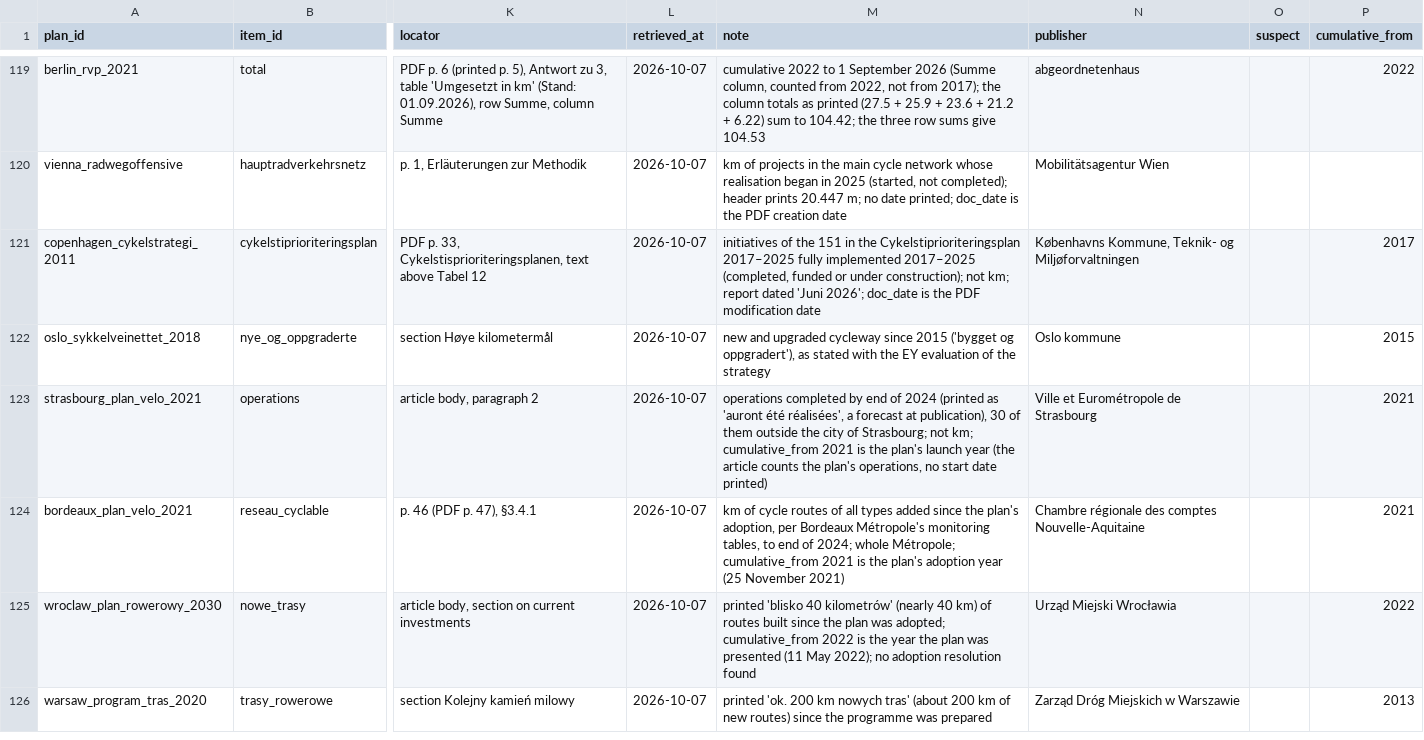
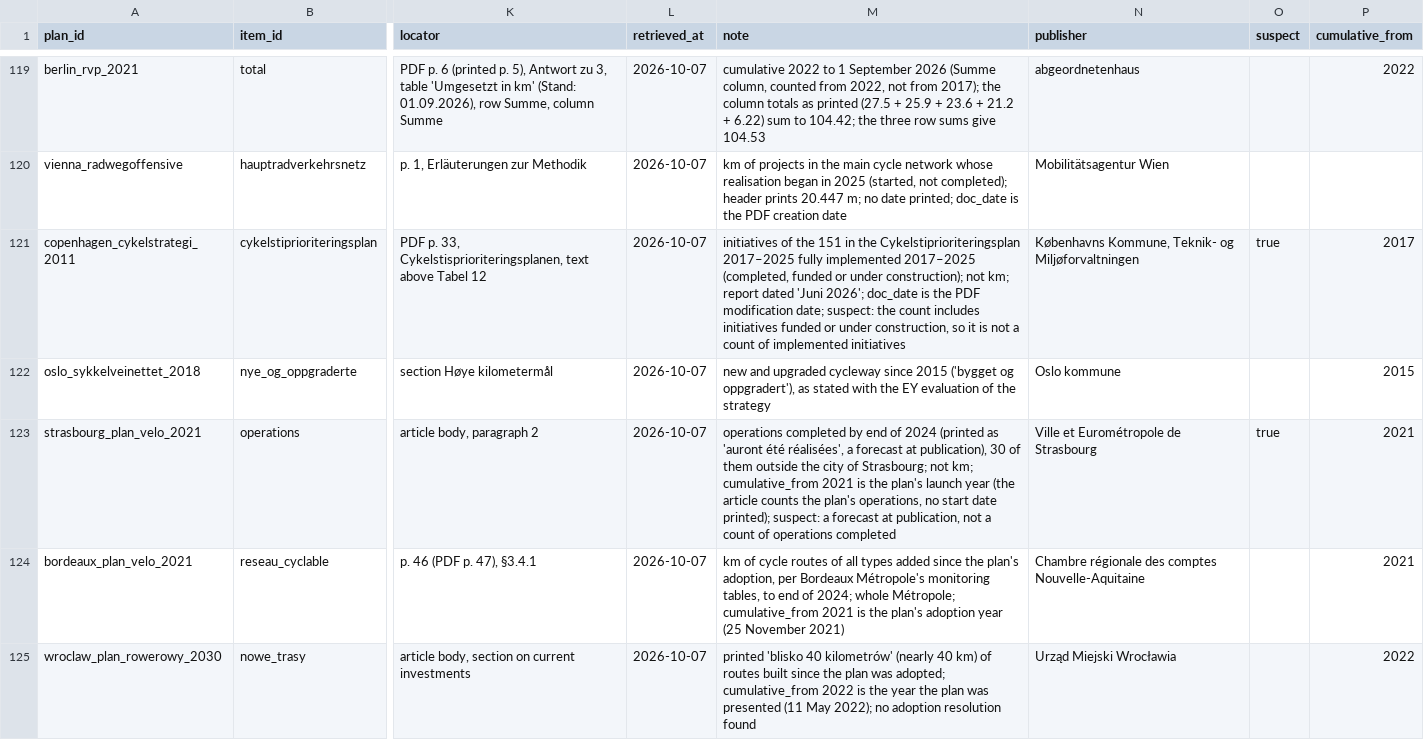
Before and after one commit to senzelden/velometer, a CSV file: config/plans/reports.csv, drawn as a sheet; only a part is shown, gaps mark what is left out; the shorter side is filled out with more unchanged rows; the diff names each change by its address in the sheet, - before the commit and + after, or states it on an @@ line.

```diff
--- a/config/plans/reports.csv
+++ b/config/plans/reports.csv
-M121 (note): …PDF modification date
+M121 (note): …PDF modification date; suspect: the count includes initiatives funded or under construction, so it is not a count of implemented initiatives
-O121 (suspect): (empty)
+O121 (suspect): true
-M123 (note): …start date printed)
+M123 (note): …start date printed); suspect: a forecast at publication, not a count of operations completed
-O123 (suspect): (empty)
+O123 (suspect): true
```
Also changed, not shown: 7 other files.
